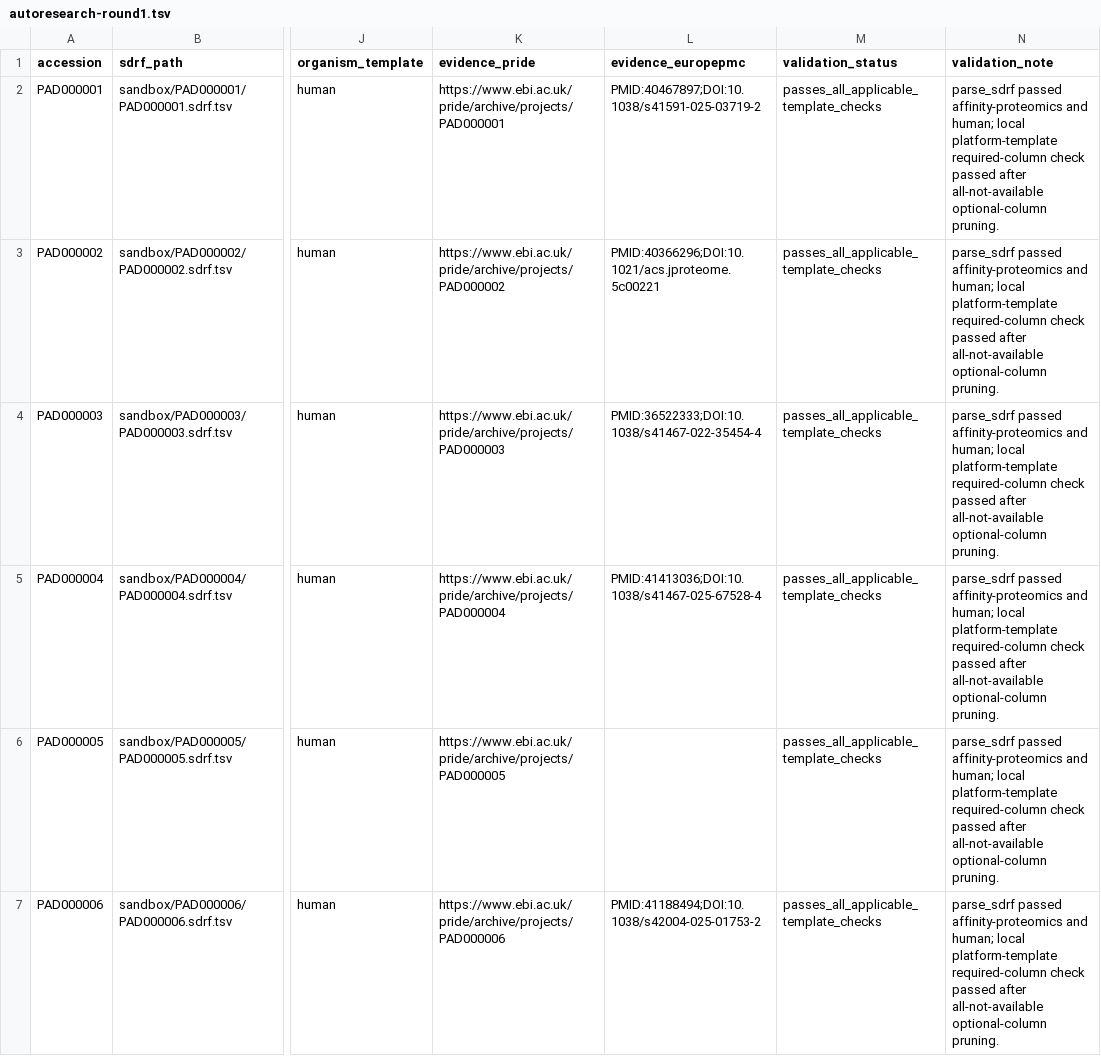
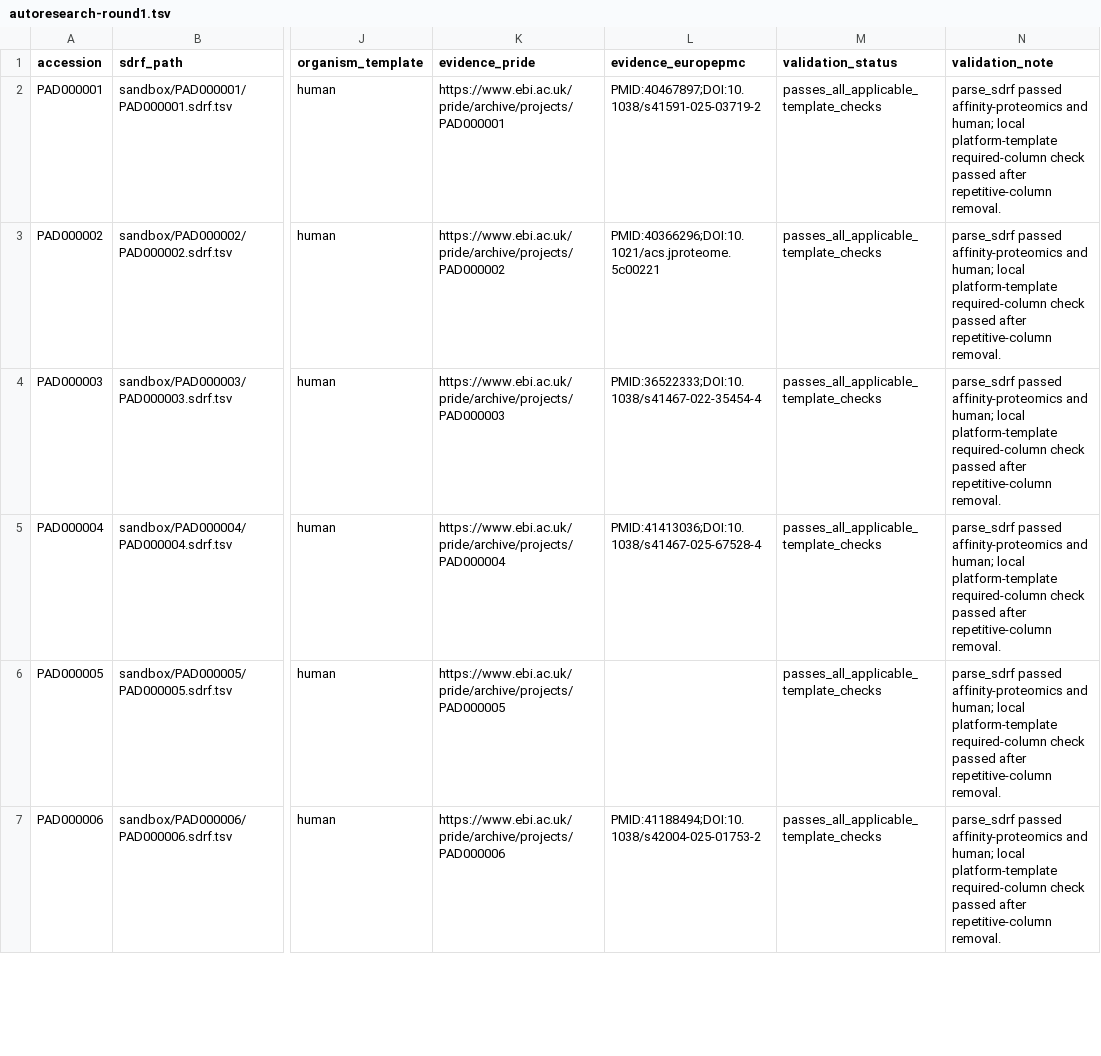
Before and after one commit to deeptijk/sdrf-annotated-datasets, a TSV file: sandbox/_affinity-proteomics/autoresearch-round1.tsv, drawn as a sheet; only a part is shown, gaps mark what is left out; the diff covers the shown part only; the diff names each change by its address in the sheet, - before the commit and + after, or states it on an @@ line.

```diff
--- a/sandbox/_affinity-proteomics/autoresearch-round1.tsv
+++ b/sandbox/_affinity-proteomics/autoresearch-round1.tsv
-N2:N7 (validation_note): …passed after all-not-available optional-column pruning.
+N2:N7 (validation_note): …passed after repetitive-column removal.
```
Also changed, not shown: 16 edited cells elsewhere in this file, sandbox/PAD000001/PAD000001.sdrf.tsv, sandbox/PAD000010/PAD000010.sdrf.tsv, 24 other files.
